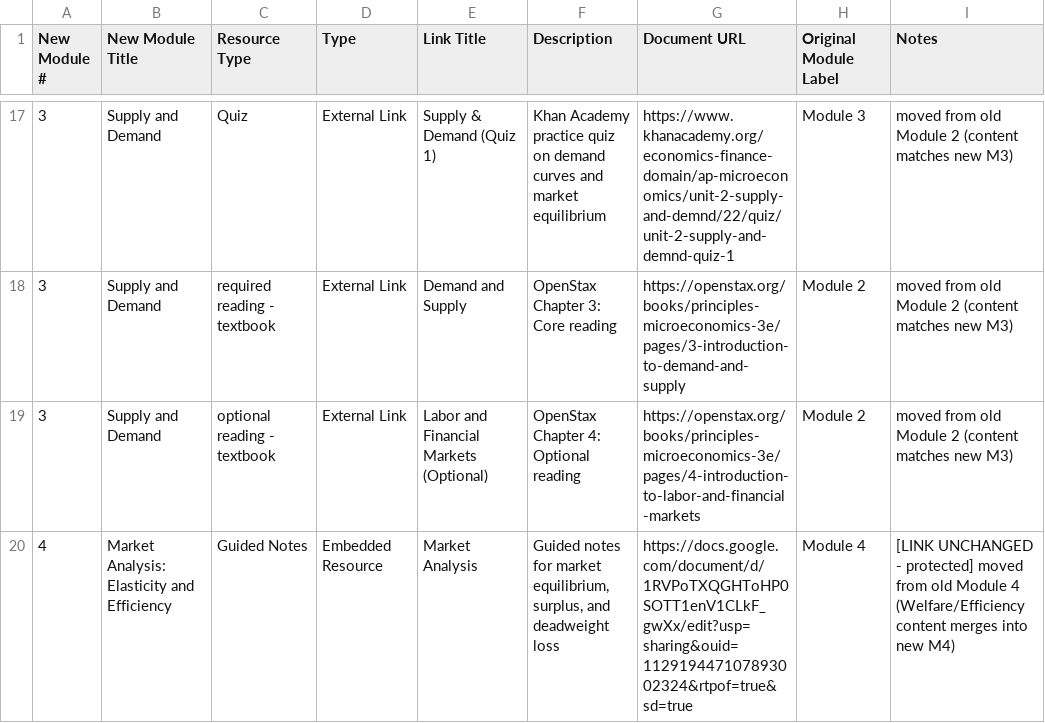
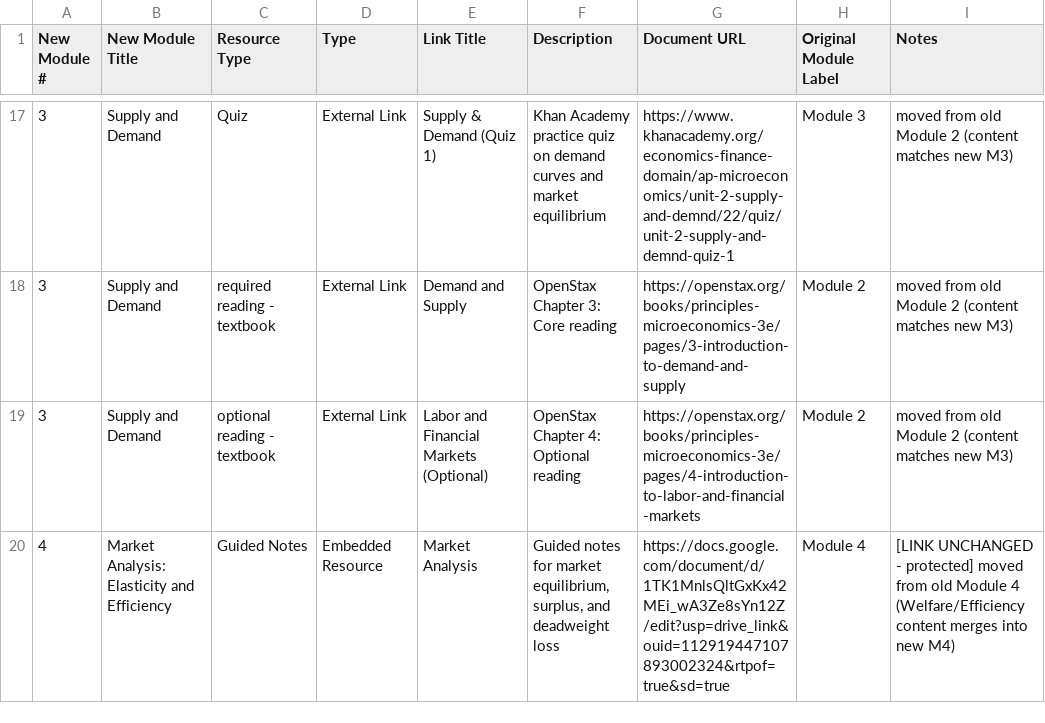
Before and after one commit to valexander1108-bit/human_his_econ_101, a CSV file: data/Running Materials/Course Links-Table 1.csv, drawn as a sheet; only a part is shown, gaps mark what is left out; the diff covers the shown part only.

Commit message:
link updates

```diff
--- a/data/Running Materials/Course Links-Table 1.csv
+++ b/data/Running Materials/Course Links-Table 1.csv
@@ -19,2 +19,2 @@ New Module #,New Module Title,Resource Type,Type,Link Title,Description,Document
 3,Supply and Demand,optional reading - textbook,External Link,Labor and Financial Markets (Optional),OpenStax Chapter 4: Optional reading,https://openstax.org/books/principles-microeconomics-3e/pages/4-introduction-to-labor-and-financial-markets,Module 2,moved from old Module 2 (content matches new M3)
-4,Market Analysis: Elasticity and Efficiency,Guided Notes,Embedded Resource,Market Analysis,"Guided notes for market equilibrium, surplus, and deadweight loss",https://docs.google.com/document/d/1RVPoTXQGHToHP0SOTT1enV1CLkF_gwXx/edit?usp=sharing&ouid=112919447107893002324&rtpof=true&sd=true,Module 4,[LINK UNCHANGED - protected] moved from old Module 4 (Welfare/Efficiency content merges into new M4)
+4,Market Analysis: Elasticity and Efficiency,Guided Notes,Embedded Resource,Market Analysis,"Guided notes for market equilibrium, surplus, and deadweight loss",https://docs.google.com/document/d/1TK1MnlsQltGxKx42MEi_wA3Ze8sYn12Z/edit?usp=drive_link&ouid=112919447107893002324&rtpof=true&sd=true,Module 4,[LINK UNCHANGED - protected] moved from old Module 4 (Welfare/Efficiency content merges into new M4)
```
Also changed, not shown: 3 edited cells elsewhere in this file.
